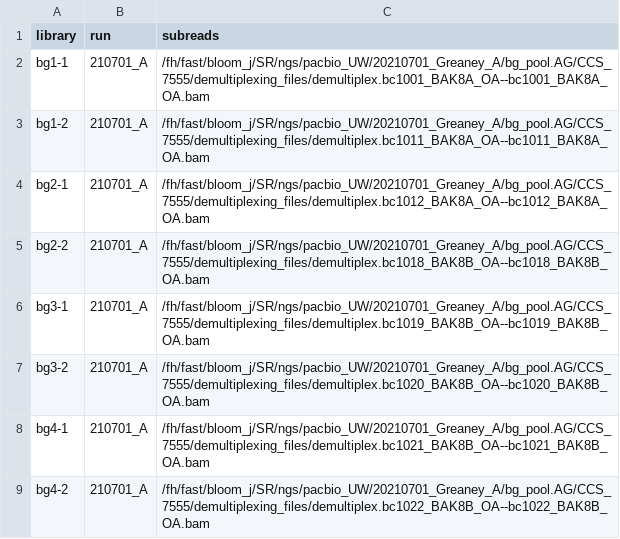
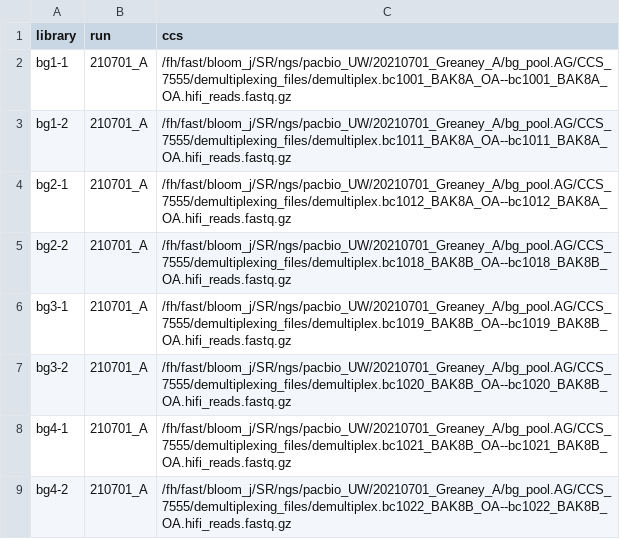
Before and after one commit to jbloomlab/SARS-CoV-2-RBD_DMS_variants, a CSV file: data/PacBio_runs.csv, drawn as a sheet.

Commit message:
replace .bam subreads with ccs files

```diff
--- a/data/PacBio_runs.csv
+++ b/data/PacBio_runs.csv
@@ -1,9 +1,9 @@
-library,run,subreads
-bg1-1,210701_A,/fh/fast/bloom_j/SR/ngs/pacbio_UW/20210701_Greaney_A/bg_pool.AG/CCS_7555/demultiplexing_files/demultiplex.bc1001_BAK8A_OA--bc1001_BAK8A_OA.bam
-bg1-2,210701_A,/fh/fast/bloom_j/SR/ngs/pacbio_UW/20210701_Greaney_A/bg_pool.AG/CCS_7555/demultiplexing_files/demultiplex.bc1011_BAK8A_OA--bc1011_BAK8A_OA.bam
-bg2-1,210701_A,/fh/fast/bloom_j/SR/ngs/pacbio_UW/20210701_Greaney_A/bg_pool.AG/CCS_7555/demultiplexing_files/demultiplex.bc1012_BAK8A_OA--bc1012_BAK8A_OA.bam
-bg2-2,210701_A,/fh/fast/bloom_j/SR/ngs/pacbio_UW/20210701_Greaney_A/bg_pool.AG/CCS_7555/demultiplexing_files/demultiplex.bc1018_BAK8B_OA--bc1018_BAK8B_OA.bam
-bg3-1,210701_A,/fh/fast/bloom_j/SR/ngs/pacbio_UW/20210701_Greaney_A/bg_pool.AG/CCS_7555/demultiplexing_files/demultiplex.bc1019_BAK8B_OA--bc1019_BAK8B_OA.bam
-bg3-2,210701_A,/fh/fast/bloom_j/SR/ngs/pacbio_UW/20210701_Greaney_A/bg_pool.AG/CCS_7555/demultiplexing_files/demultiplex.bc1020_BAK8B_OA--bc1020_BAK8B_OA.bam
-bg4-1,210701_A,/fh/fast/bloom_j/SR/ngs/pacbio_UW/20210701_Greaney_A/bg_pool.AG/CCS_7555/demultiplexing_files/demultiplex.bc1021_BAK8B_OA--bc1021_BAK8B_OA.bam
-bg4-2,210701_A,/fh/fast/bloom_j/SR/ngs/pacbio_UW/20210701_Greaney_A/bg_pool.AG/CCS_7555/demultiplexing_files/demultiplex.bc1022_BAK8B_OA--bc1022_BAK8B_OA.bam
+library,run,ccs
+bg1-1,210701_A,/fh/fast/bloom_j/SR/ngs/pacbio_UW/20210701_Greaney_A/bg_pool.AG/CCS_7555/demultiplexing_files/demultiplex.bc1001_BAK8A_OA--bc1001_BAK8A_OA.hifi_reads.fastq.gz
+bg1-2,210701_A,/fh/fast/bloom_j/SR/ngs/pacbio_UW/20210701_Greaney_A/bg_pool.AG/CCS_7555/demultiplexing_files/demultiplex.bc1011_BAK8A_OA--bc1011_BAK8A_OA.hifi_reads.fastq.gz
+bg2-1,210701_A,/fh/fast/bloom_j/SR/ngs/pacbio_UW/20210701_Greaney_A/bg_pool.AG/CCS_7555/demultiplexing_files/demultiplex.bc1012_BAK8A_OA--bc1012_BAK8A_OA.hifi_reads.fastq.gz
+bg2-2,210701_A,/fh/fast/bloom_j/SR/ngs/pacbio_UW/20210701_Greaney_A/bg_pool.AG/CCS_7555/demultiplexing_files/demultiplex.bc1018_BAK8B_OA--bc1018_BAK8B_OA.hifi_reads.fastq.gz
+bg3-1,210701_A,/fh/fast/bloom_j/SR/ngs/pacbio_UW/20210701_Greaney_A/bg_pool.AG/CCS_7555/demultiplexing_files/demultiplex.bc1019_BAK8B_OA--bc1019_BAK8B_OA.hifi_reads.fastq.gz
+bg3-2,210701_A,/fh/fast/bloom_j/SR/ngs/pacbio_UW/20210701_Greaney_A/bg_pool.AG/CCS_7555/demultiplexing_files/demultiplex.bc1020_BAK8B_OA--bc1020_BAK8B_OA.hifi_reads.fastq.gz
+bg4-1,210701_A,/fh/fast/bloom_j/SR/ngs/pacbio_UW/20210701_Greaney_A/bg_pool.AG/CCS_7555/demultiplexing_files/demultiplex.bc1021_BAK8B_OA--bc1021_BAK8B_OA.hifi_reads.fastq.gz
+bg4-2,210701_A,/fh/fast/bloom_j/SR/ngs/pacbio_UW/20210701_Greaney_A/bg_pool.AG/CCS_7555/demultiplexing_files/demultiplex.bc1022_BAK8B_OA--bc1022_BAK8B_OA.hifi_reads.fastq.gz
```
